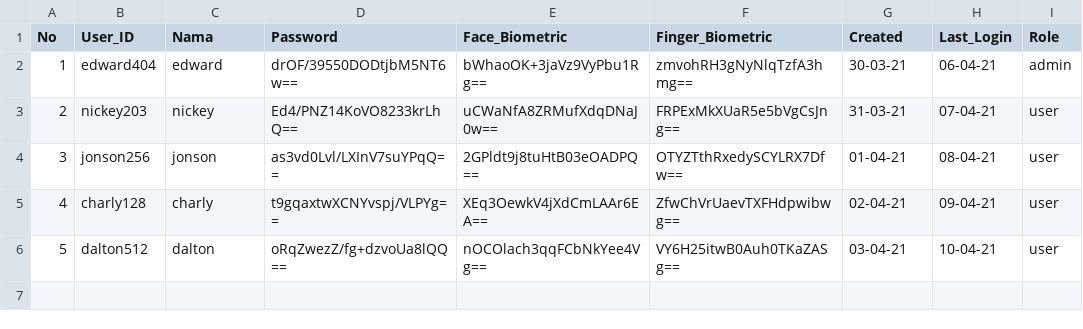
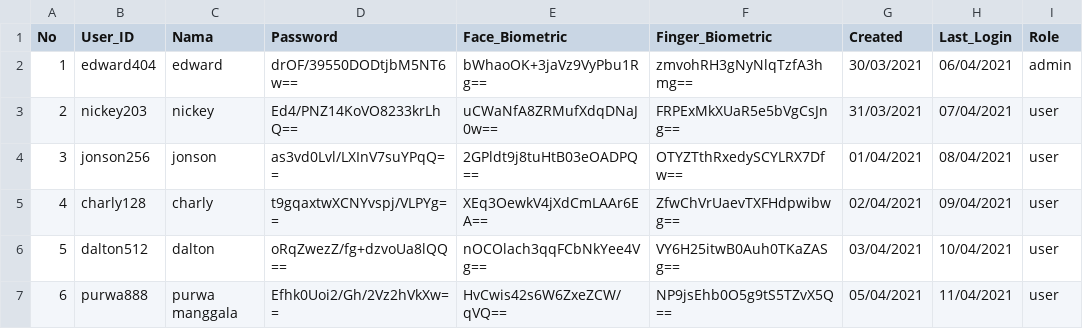
Before and after one commit to Oz-art/login-matlab-1, a CSV file: database/user_database2.csv, drawn as a sheet.

```diff
--- a/database/user_database2.csv
+++ b/database/user_database2.csv
@@ -1,6 +1,7 @@
 No,User_ID,Nama,Password,Face_Biometric,Finger_Biometric,Created,Last_Login,Role
-1,edward404,edward,drOF/39550DODtjbM5NT6w==,bWhaoOK+3jaVz9VyPbu1Rg==,zmvohRH3gNyNlqTzfA3hmg==,30-03-21,06-04-21,admin
-2,nickey203,nickey,Ed4/PNZ14KoVO8233krLhQ==,uCWaNfA8ZRMufXdqDNaJ0w==,FRPExMkXUaR5e5bVgCsJng==,31-03-21,07-04-21,user
-3,jonson256,jonson,as3vd0Lvl/LXInV7suYPqQ==,2GPldt9j8tuHtB03eOADPQ==,OTYZTthRxedySCYLRX7Dfw==,01-04-21,08-04-21,user
-4,charly128,charly,t9gqaxtwXCNYvspj/VLPYg==,XEq3OewkV4jXdCmLAAr6EA==,ZfwChVrUaevTXFHdpwibwg==,02-04-21,09-04-21,user
-5,dalton512,dalton,oRqZwezZ/fg+dzvoUa8lQQ==,nOCOlach3qqFCbNkYee4Vg==,VY6H25itwB0Auh0TKaZASg==,03-04-21,10-04-21,user
+1,edward404,edward,drOF/39550DODtjbM5NT6w==,bWhaoOK+3jaVz9VyPbu1Rg==,zmvohRH3gNyNlqTzfA3hmg==,30/03/2021,06/04/2021,admin
+2,nickey203,nickey,Ed4/PNZ14KoVO8233krLhQ==,uCWaNfA8ZRMufXdqDNaJ0w==,FRPExMkXUaR5e5bVgCsJng==,31/03/2021,07/04/2021,user
+3,jonson256,jonson,as3vd0Lvl/LXInV7suYPqQ==,2GPldt9j8tuHtB03eOADPQ==,OTYZTthRxedySCYLRX7Dfw==,01/04/2021,08/04/2021,user
+4,charly128,charly,t9gqaxtwXCNYvspj/VLPYg==,XEq3OewkV4jXdCmLAAr6EA==,ZfwChVrUaevTXFHdpwibwg==,02/04/2021,09/04/2021,user
+5,dalton512,dalton,oRqZwezZ/fg+dzvoUa8lQQ==,nOCOlach3qqFCbNkYee4Vg==,VY6H25itwB0Auh0TKaZASg==,03/04/2021,10/04/2021,user
+6,purwa888,purwa manggala,Efhk0Uoi2/Gh/2Vz2hVkXw==,HvCwis42s6W6ZxeZCW/qVQ==,NP9jsEhb0O5g9tS5TZvX5Q==,05/04/2021,11/04/2021,user
```
Also changed, not shown: dataset/face_extract.csv, 30 other files.
